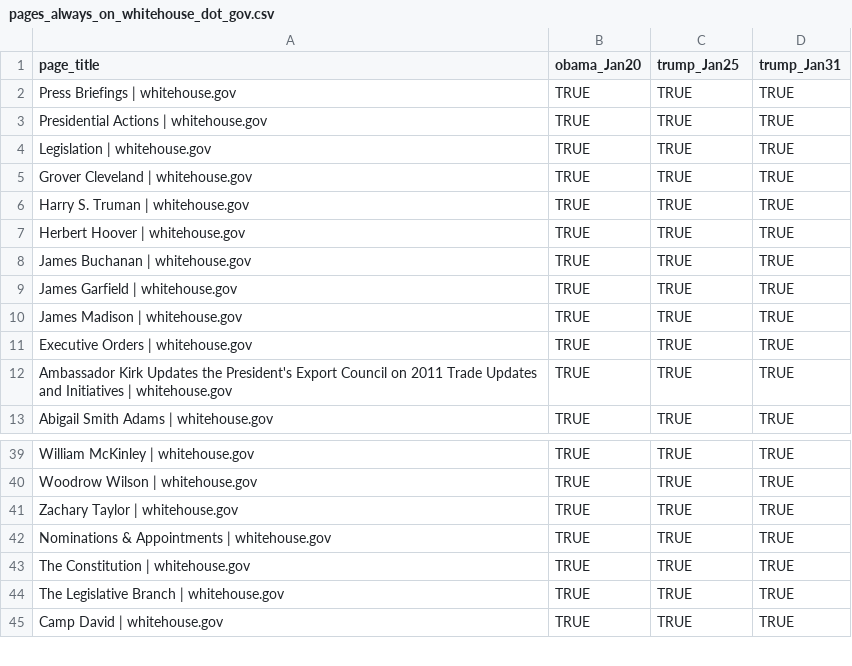
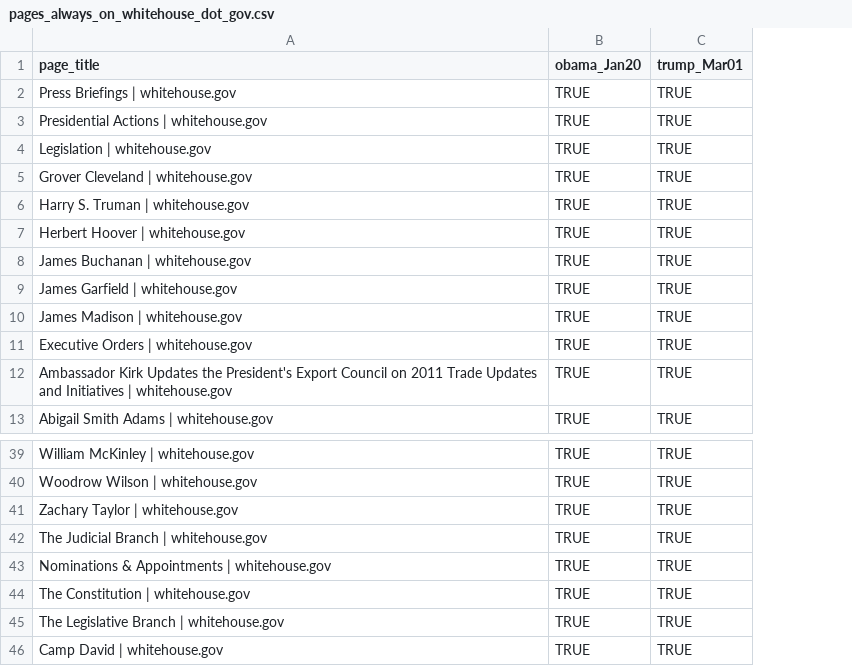
Before and after one commit to kshaffer/whitehouse, a CSV file: diffs/pages_always_on_whitehouse_dot_gov.csv, drawn as a sheet; only a part is shown, gaps mark what is left out; removed rows and columns are numbered as before the commit, all else as after; the diff names each change by its address in the sheet, - before the commit and + after, or states it on an @@ line.

```diff
--- a/diffs/pages_always_on_whitehouse_dot_gov.csv
+++ b/diffs/pages_always_on_whitehouse_dot_gov.csv
-column D (trump_Jan31), rows 2-13: all TRUE; rows 39-45: all TRUE
-C1: trump_Jan25
+C1: trump_Mar01
+row 42: The Judicial Branch | whitehouse.gov | TRUE | TRUE
```
Also changed, not shown: 12 other files.
